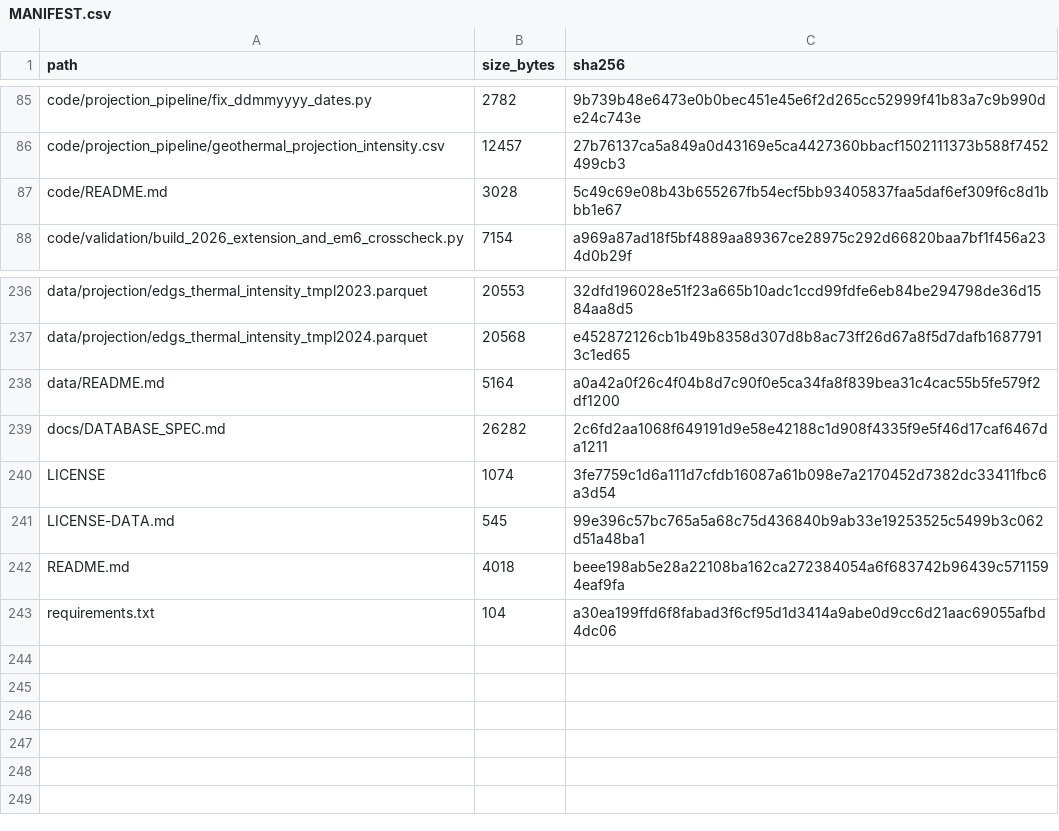
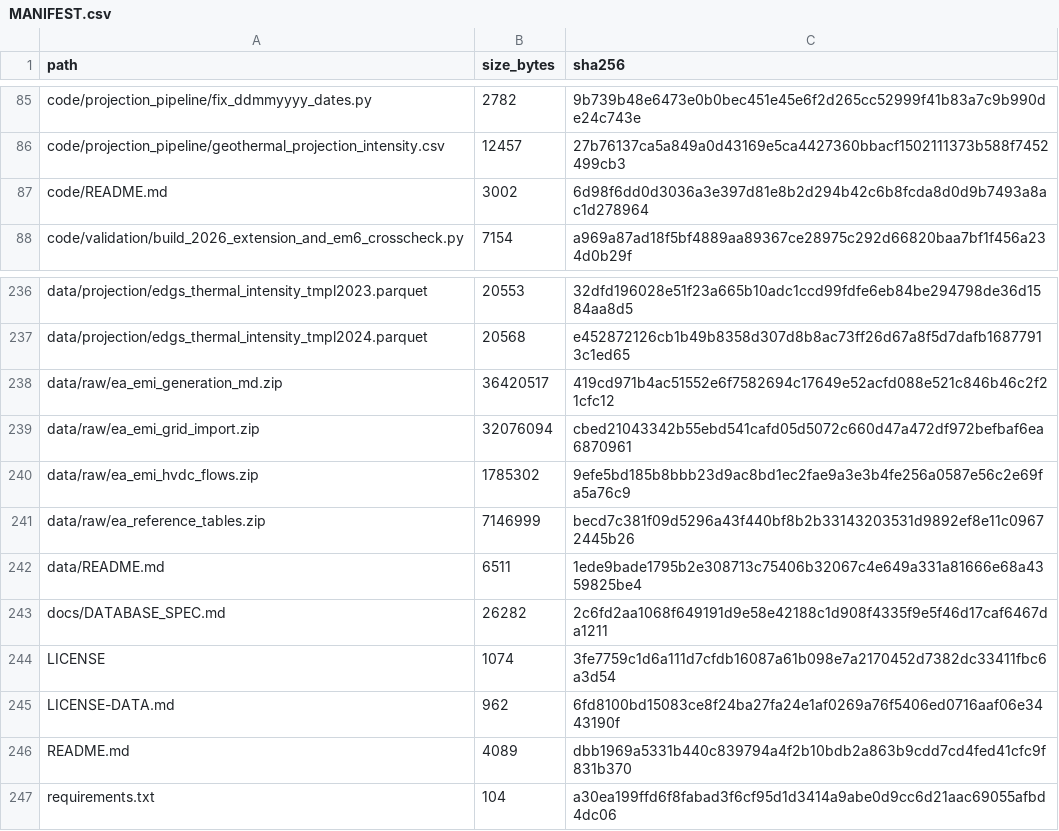
Before and after one commit to eanvary/nz-grid-emission-factor, a CSV file: MANIFEST.csv, drawn as a sheet; only a part is shown, gaps mark what is left out.

Commit message:
Include the raw Electricity Authority inputs
The Generation_MD, Grid_import and HVDC flow files the pipelines read,
and the plant list and Network Supply Points tables, are added as four
zip archives in data/raw/ (77 MB, largest 36 MB). They are the copies
the database was built from; EMI revises its datasets, so a fresh
download can differ. Grid_export and Embedded_generation are not read
by any pipeline and are left out.

The READMEs and LICENSE-DATA.md state the publishers' licences: CC BY
4.0 for the Electricity Authority and MBIE, with the CC BY 3.0 New
Zealand notice on MBIE's electricity statistics page, and the credit
line the Authority asks for.

```diff
--- a/MANIFEST.csv
+++ b/MANIFEST.csv
@@ -86,3 +86,3 @@ code/projection_pipeline/fix_ddmmyyyy_dates.py,2782,9b739b48e6473e0b0bec451e45e6
 code/projection_pipeline/geothermal_projection_intensity.csv,12457,27b76137ca5a849a0d43169e5ca4427360bbacf1502111373b588f7452499cb3
-code/README.md,3028,5c49c69e08b43b655267fb54ecf5bb93405837faa5daf6ef309f6c8d1bbb1e67
+code/README.md,3002,6d98f6dd0d3036a3e397d81e8b2d294b42c6b8fcda8d0d9b7493a8ac1d278964
 code/validation/build_2026_extension_and_em6_crosscheck.py,7154,a969a87ad18f5bf4889aa89367ce28975c292d66820baa7bf1f456a234d0b29f
@@ -237,7 +237,11 @@ data/projection/edgs_thermal_intensity_tmpl2023.parquet,20553,32dfd196028e51f23a
 data/projection/edgs_thermal_intensity_tmpl2024.parquet,20568,e452872126cb1b49b8358d307d8b8ac73ff26d67a8f5d7dafb16877913c1ed65
-data/README.md,5164,a0a42a0f26c4f04b8d7c90f0e5ca34fa8f839bea31c4cac55b5fe579f2df1200
+data/raw/ea_emi_generation_md.zip,36420517,419cd971b4ac51552e6f7582694c17649e52acfd088e521c846b46c2f21cfc12
+data/raw/ea_emi_grid_import.zip,32076094,cbed21043342b55ebd541cafd05d5072c660d47a472df972befbaf6ea6870961
+data/raw/ea_emi_hvdc_flows.zip,1785302,9efe5bd185b8bbb23d9ac8bd1ec2fae9a3e3b4fe256a0587e56c2e69fa5a76c9
+data/raw/ea_reference_tables.zip,7146999,becd7c381f09d5296a43f440bf8b2b33143203531d9892ef8e11c09672445b26
+data/README.md,6511,1ede9bade1795b2e308713c75406b32067c4e649a331a81666e68a4359825be4
 docs/DATABASE_SPEC.md,26282,2c6fd2aa1068f649191d9e58e42188c1d908f4335f9e5f46d17caf6467da1211
 LICENSE,1074,3fe7759c1d6a111d7cfdb16087a61b098e7a2170452d7382dc33411fbc6a3d54
-LICENSE-DATA.md,545,99e396c57bc765a5a68c75d436840b9ab33e19253525c5499b3c062d51a48ba1
-README.md,4018,beee198ab5e28a22108ba162ca272384054a6f683742b96439c5711594eaf9fa
+LICENSE-DATA.md,962,6fd8100bd15083ce8f24ba27fa24e1af0269a76f5406ed0716aaf06e3443190f
+README.md,4089,dbb1969a5331b440c839794a4f2b10bdb2a863b9cdd7cd4fed41cfc9f831b370
 requirements.txt,104,a30ea199ffd6f8fabad3f6cf95d1d3414a9abe0d9cc6d21aac69055afbd4dc06
```
Also changed, not shown: 8 other files.
